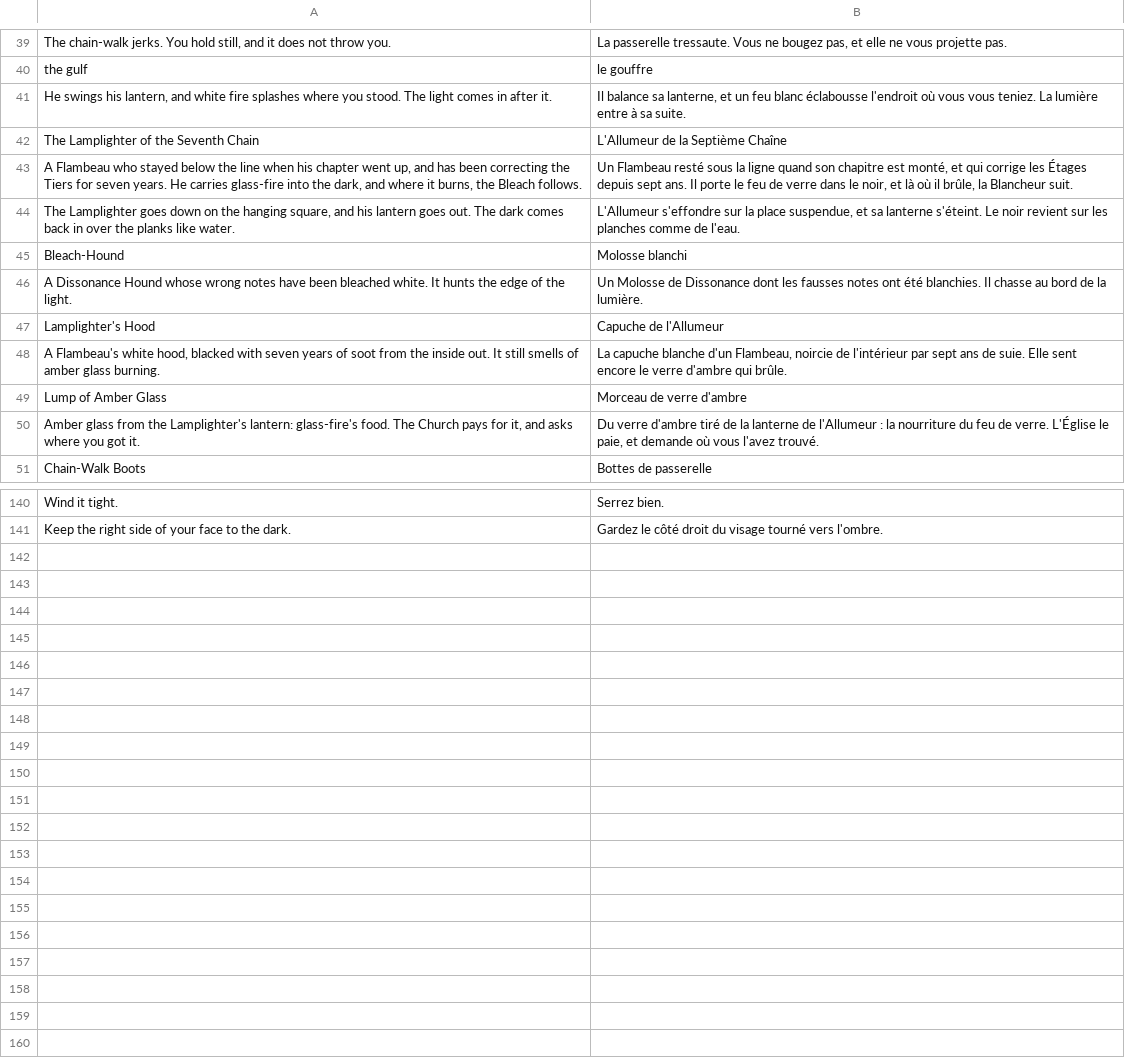
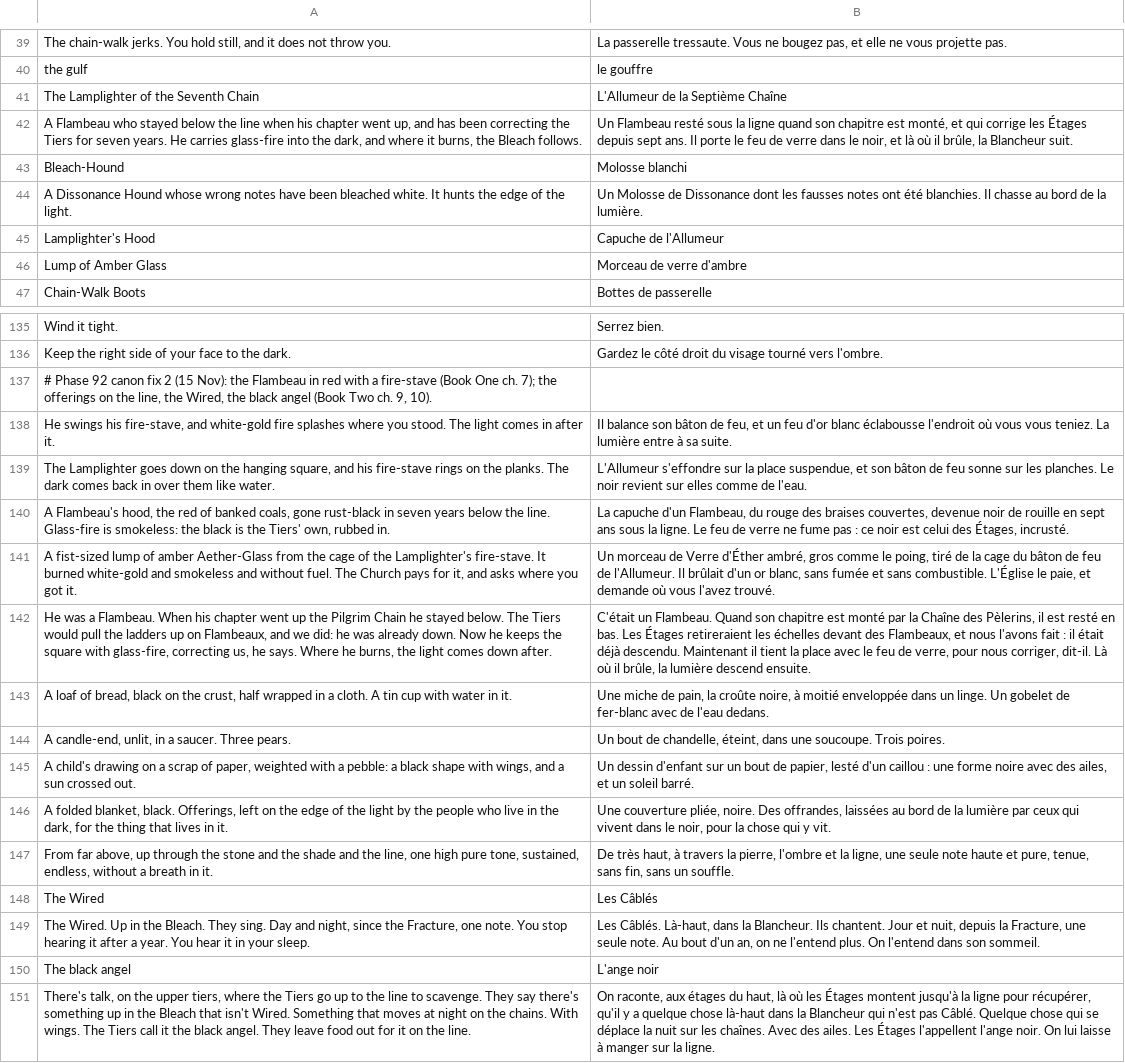
Before and after one commit to dribblejerp-KlunkDunker/echoes-of-the-shattered-octave, a TSV file: tools/i18n/p92-heights.tsv, drawn as a sheet; only a part is shown, gaps mark what is left out; removed rows and columns are numbered as before the commit, all else as after; the diff covers the shown part only; the diff names each change by its address in the sheet, - before the commit and + after, or states it on an @@ line.

```diff
--- a/tools/i18n/p92-heights.tsv
+++ b/tools/i18n/p92-heights.tsv
-row 41: He swings his lantern, and white fire splashes where you stood. The light comes in after it. | Il balance sa lanterne, et un feu blanc éclabousse l'endroit où vous vous teniez. La lumière entre à sa suite.
-row 44: The Lamplighter goes down on the hanging square, and his lantern goes out. The dark comes back in over the planks like water. | L'Allumeur s'effondre sur la place suspendue, et sa lanterne s'éteint. Le noir revient sur les planches comme de l'eau.
-row 48: A Flambeau's white hood, blacked with seven years of soot from the inside out. It still smells of amber glass burning. | La capuche blanche d'un Flambeau, noircie de l'intérieur par sept ans de suie. Elle sent encore le verre d'ambre qui brûle.
-row 50: Amber glass from the Lamplighter's lantern: glass-fire's food. The Church pays for it, and asks where you got it. | Du verre d'ambre tiré de la lanterne de l'Allumeur : la nourriture du feu de verre. L'Église le paie, et demande où vous l'avez trouvé.
+row 137: # Phase 92 canon fix 2 (15 Nov): the Flambeau in red with a fire-stave (Book One ch. 7); the offerings on the line, the Wired, the black angel (Book Two ch. 9, 10).
+row 138: He swings his fire-stave, and white-gold fire splashes where you stood. The light comes in after it. | Il balance son bâton de feu, et un feu d'or blanc éclabousse l'endroit où vous vous teniez. La lumière entre à sa suite.
+row 139: The Lamplighter goes down on the hanging square, and his fire-stave rings on the planks. The dark comes back in over them like water. | L'Allumeur s'effondre sur la place suspendue, et son bâton de feu sonne sur les planches. Le noir revient sur elles comme de l'eau.
+row 140: A Flambeau's hood, the red of banked coals, gone rust-black in seven years below the line. Glass-fire is smokeless: the black is the Tiers' own, rubbed in. | La capuche d'un Flambeau, du rouge des braises couvertes, devenue noir de rouille en sept ans sous la ligne. Le feu de verre ne fume pas : ce noir est celui des Étages, incrusté.
+row 141: A fist-sized lump of amber Aether-Glass from the cage of the Lamplighter's fire-stave. It burned white-gold and smokeless and without fuel. The Church pays for it, and asks where you got it. | Un morceau de Verre d'Éther ambré, gros comme le poing, tiré de la cage du bâton de feu de l'Allumeur. Il brûlait d'un or blanc, sans fumée et sans combustible. L'Église le paie, et demande où vous l'avez trouvé.
+row 142: He was a Flambeau. When his chapter went up the Pilgrim Chain he stayed below. The Tiers would pull the ladders up on Flambeaux, and we did: he was already down. Now he keeps the square with glass-fire, correcting us, he says. Where he burns, the light comes down after. | C'était un Flambeau. Quand son chapitre est monté par la Chaîne des Pèlerins, il est resté en bas. Les Étages retireraient les échelles devant des Flambeaux, et nous l'avons fait : il était déjà descendu. Maintenant il tient la place avec le feu de verre, pour nous corriger, dit-il. Là où il brûle, la lumière descend ensuite.
+row 143: A loaf of bread, black on the crust, half wrapped in a cloth. A tin cup with water in it. | Une miche de pain, la croûte noire, à moitié enveloppée dans un linge. Un gobelet de fer-blanc avec de l'eau dedans.
+row 144: A candle-end, unlit, in a saucer. Three pears. | Un bout de chandelle, éteint, dans une soucoupe. Trois poires.
+row 145: A child's drawing on a scrap of paper, weighted with a pebble: a black shape with wings, and a sun crossed out. | Un dessin d'enfant sur un bout de papier, lesté d'un caillou : une forme noire avec des ailes, et un soleil barré.
+row 146: A folded blanket, black. Offerings, left on the edge of the light by the people who live in the dark, for the thing that lives in it. | Une couverture pliée, noire. Des offrandes, laissées au bord de la lumière par ceux qui vivent dans le noir, pour la chose qui y vit.
+row 147: From far above, up through the stone and the shade and the line, one high pure tone, sustained, endless, without a breath in it. | De très haut, à travers la pierre, l'ombre et la ligne, une seule note haute et pure, tenue, sans fin, sans un souffle.
+row 148: The Wired | Les Câblés
+row 149: The Wired. Up in the Bleach. They sing. Day and night, since the Fracture, one note. You stop hearing it after a year. You hear it in your sleep. | Les Câblés. Là-haut, dans la Blancheur. Ils chantent. Jour et nuit, depuis la Fracture, une seule note. Au bout d'un an, on ne l'entend plus. On l'entend dans son sommeil.
+row 150: The black angel | L'ange noir
+row 151: There's talk, on the upper tiers, where the Tiers go up to the line to scavenge. They say there's something up in the Bleach that isn't Wired. Something that moves at night on the chains. With wings. The Tiers call it the black angel. They leave food out for it on the line. | On raconte, aux étages du haut, là où les Étages montent jusqu'à la ligne pour récupérer, qu'il y a quelque chose là-haut dans la Blancheur qui n'est pas Câblé. Quelque chose qui se déplace la nuit sur les chaînes. Avec des ailes. Les Étages l'appellent l'ange noir. On lui laisse à manger sur la ligne.
```
Also changed, not shown: 1 removed row elsewhere in this file, 26 other files.
